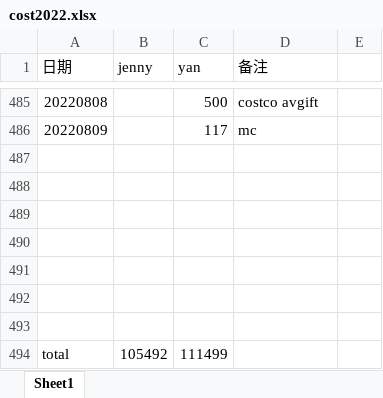
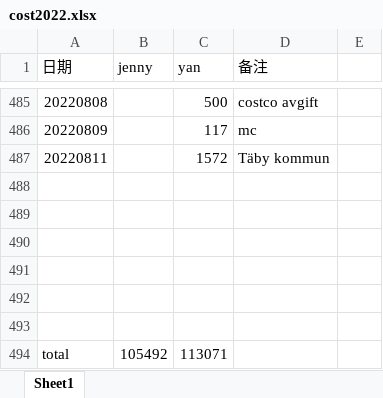
Before and after one commit to yanhuanwang/cost2022, an Excel workbook: cost2022.xlsx, sheet Sheet1, drawn as a sheet; only a part is shown, gaps mark what is left out; values as stored, in another font and other column widths than the file's, no borders; removed rows and columns are numbered as before the commit, all else as after; the diff names each change by its address in the sheet, - before the commit and + after, or states it on an @@ line.

Commit message:
20220811

```diff
--- a/cost2022.xlsx (sheet Sheet1)
+++ b/cost2022.xlsx (sheet Sheet1)
+row 487: 20220811 |  | 1572 | Täby kommun
-row 493: (empty)
-C494 (yan): 111499
+C494 (yan): 113071
```
